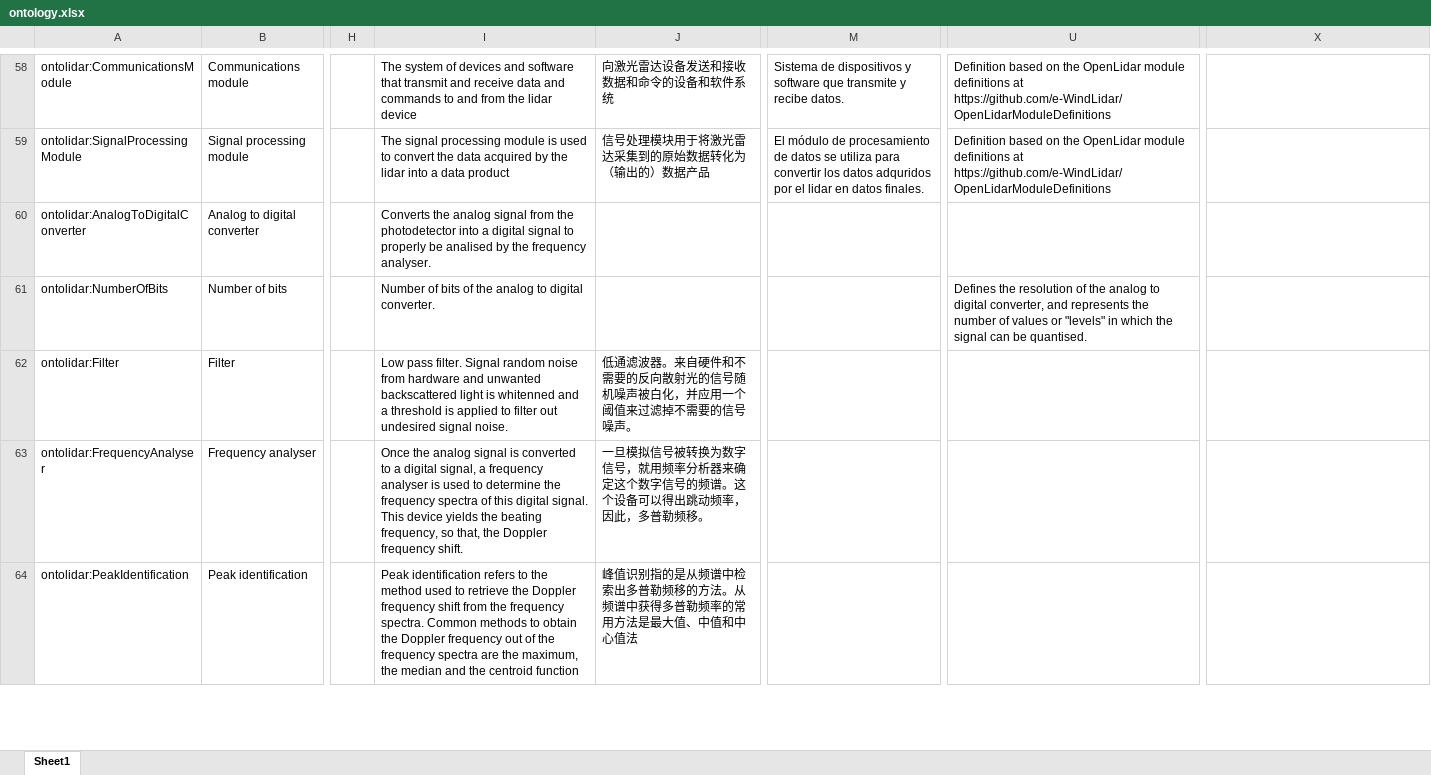
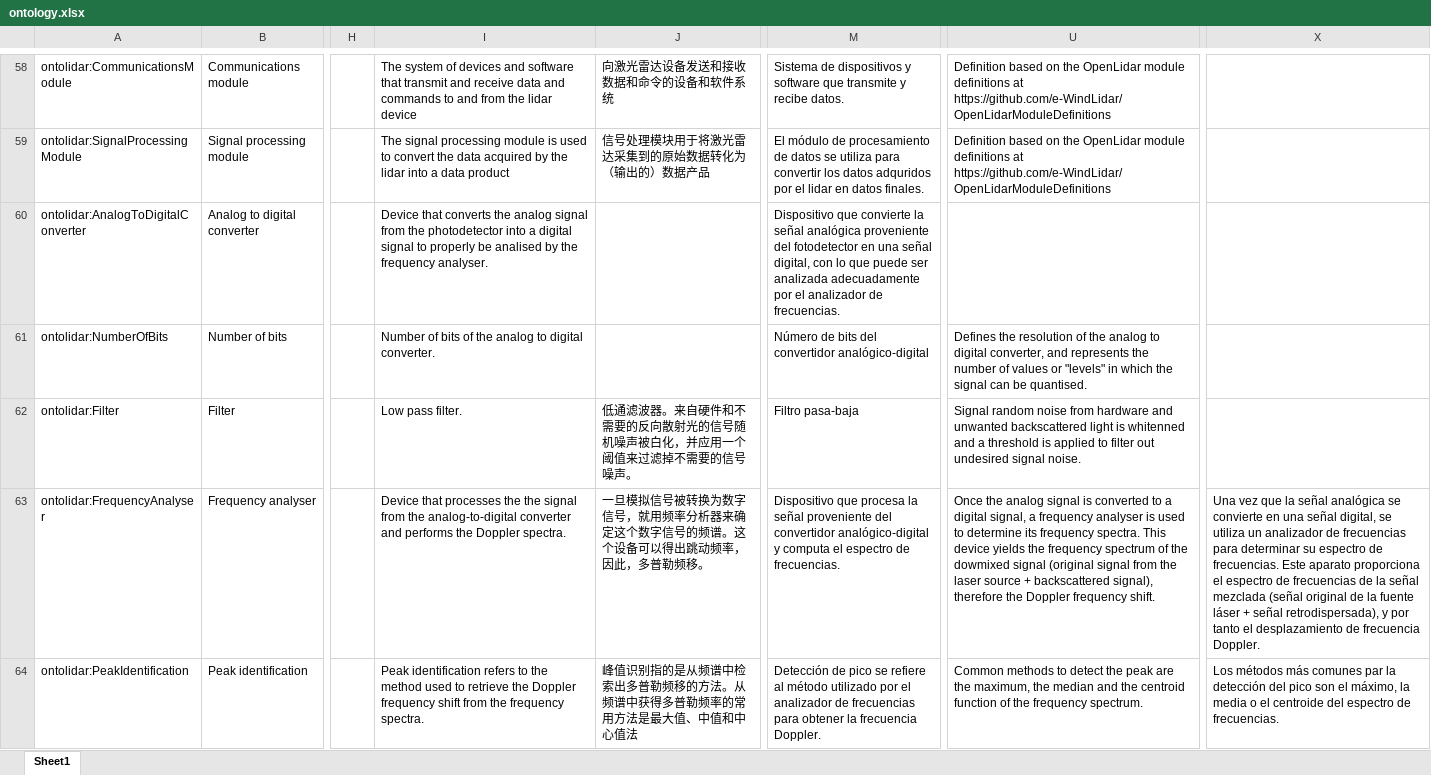
Before and after one commit to IEA-Wind-Task-32/wind-lidar-ontology, an Excel workbook: ontology.xlsx, sheet Sheet1, drawn as a sheet; only a part is shown, gaps mark what is left out; values as stored, in another font and other column widths than the file's, no borders; the diff covers the shown part only; the diff names each change by its address in the sheet, - before the commit and + after, or states it on an @@ line.

```diff
--- a/ontology.xlsx (sheet Sheet1)
+++ b/ontology.xlsx (sheet Sheet1)
-I60: Converts the analog…
+I60: Device that converts the analog…
-M60: (empty)
+M60: Dispositivo que convierte la señal analógica proveniente del fotodetector en una señal digital, con lo que puede ser analizada adecuadamente por el analizador de frecuencias.
-M61: (empty)
+M61: Número de bits del convertidor analógico-digital
-I62: …pass filter. Signal random noise from hardware and unwanted backscattered light is whitenned and a threshold is applied to filter out undesired signal noise.
+I62: …pass filter.
-M62: (empty)
+M62: Filtro pasa-baja
-U62: (empty)
+U62: Signal random noise from hardware and unwanted backscattered light is whitenned and a threshold is applied to filter out undesired signal noise.
-I63: Once the analog signal is converted to a digital signal, a frequency analyser is used to determine the frequency spectra of this digital signal. This device yields the beating frequency, so that, the Doppler frequency shift.
+I63: Device that processes the the signal from the analog-to-digital converter and performs the Doppler spectra.
-M63: (empty)
+M63: Dispositivo que procesa la señal proveniente del convertidor analógico-digital y computa el espectro de frecuencias.
-U63: (empty)
+U63: Once the analog signal is converted to a digital signal, a frequency analyser is used to determine its frequency spectra. This device yields the frequency spectrum of the dowmixed signal (original signal from the laser source + backscattered signal), therefore the Doppler frequency shift.
-X63: (empty)
+X63: Una vez que la señal analógica se convierte en una señal digital, se utiliza un analizador de frecuencias para determinar su espectro de frecuencias. Este aparato proporciona el espectro de frecuencias de la señal mezclada (señal original de la fuente láser + señal retrodispersada), y por tanto el desplazamiento de frecuencia Doppler.
-I64: …frequency spectra. Common methods to obtain the Doppler frequency out of the frequency spectra are the maximum, the median and the centroid function
+I64: …frequency spectra.
-M64: (empty)
+M64: Detección de pico se refiere al método utilizado por el analizador de frecuencias para obtener la frecuencia Doppler.
-U64: (empty)
+U64: Common methods to detect the peak are the maximum, the median and the centroid function of the frequency spectrum.
-X64: (empty)
+X64: Los métodos más comunes par la detección del pico son el máximo, la media o el centroide del espectro de frecuencias.
```
Also changed, not shown: 229 edited cells elsewhere in this sheet, 4 other files.
